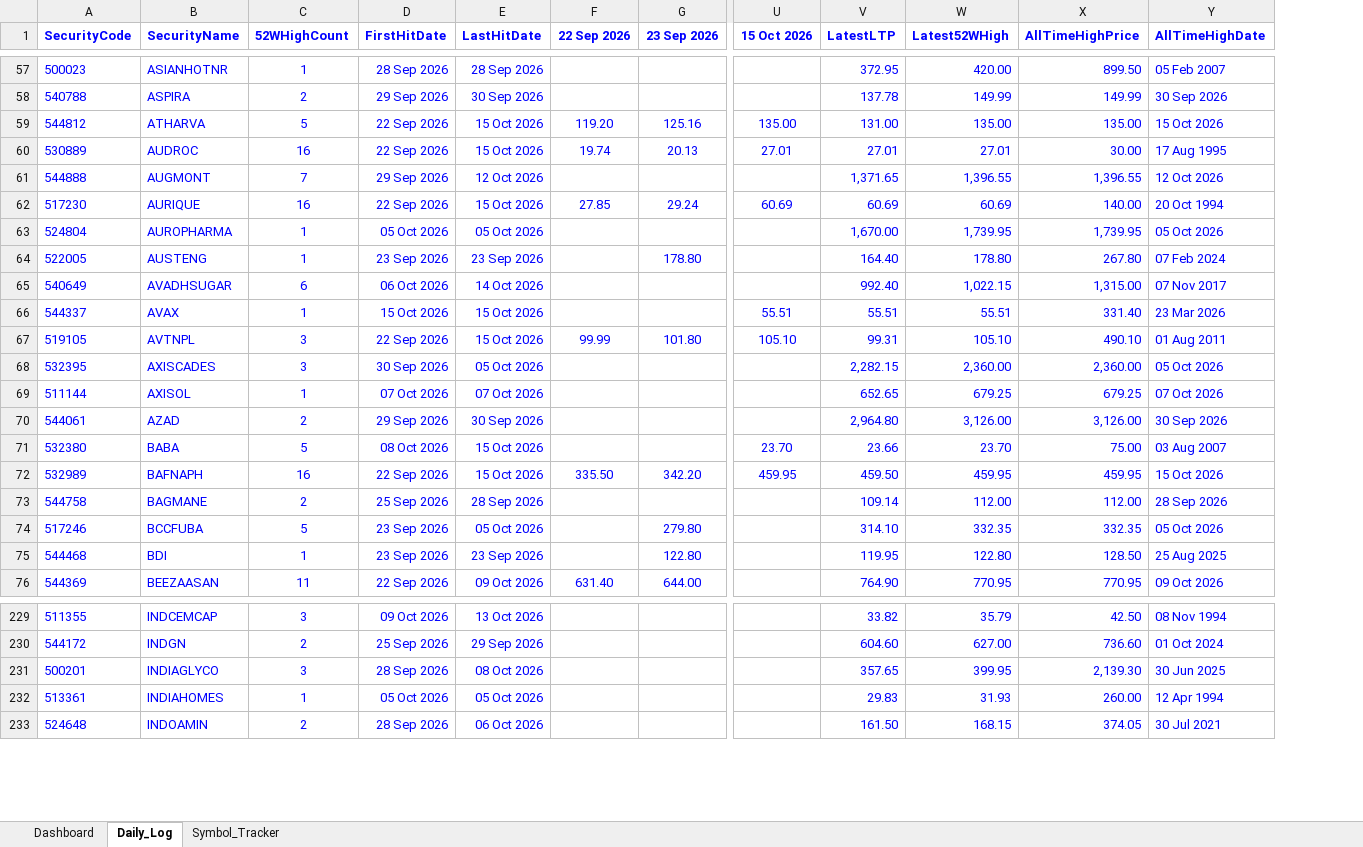
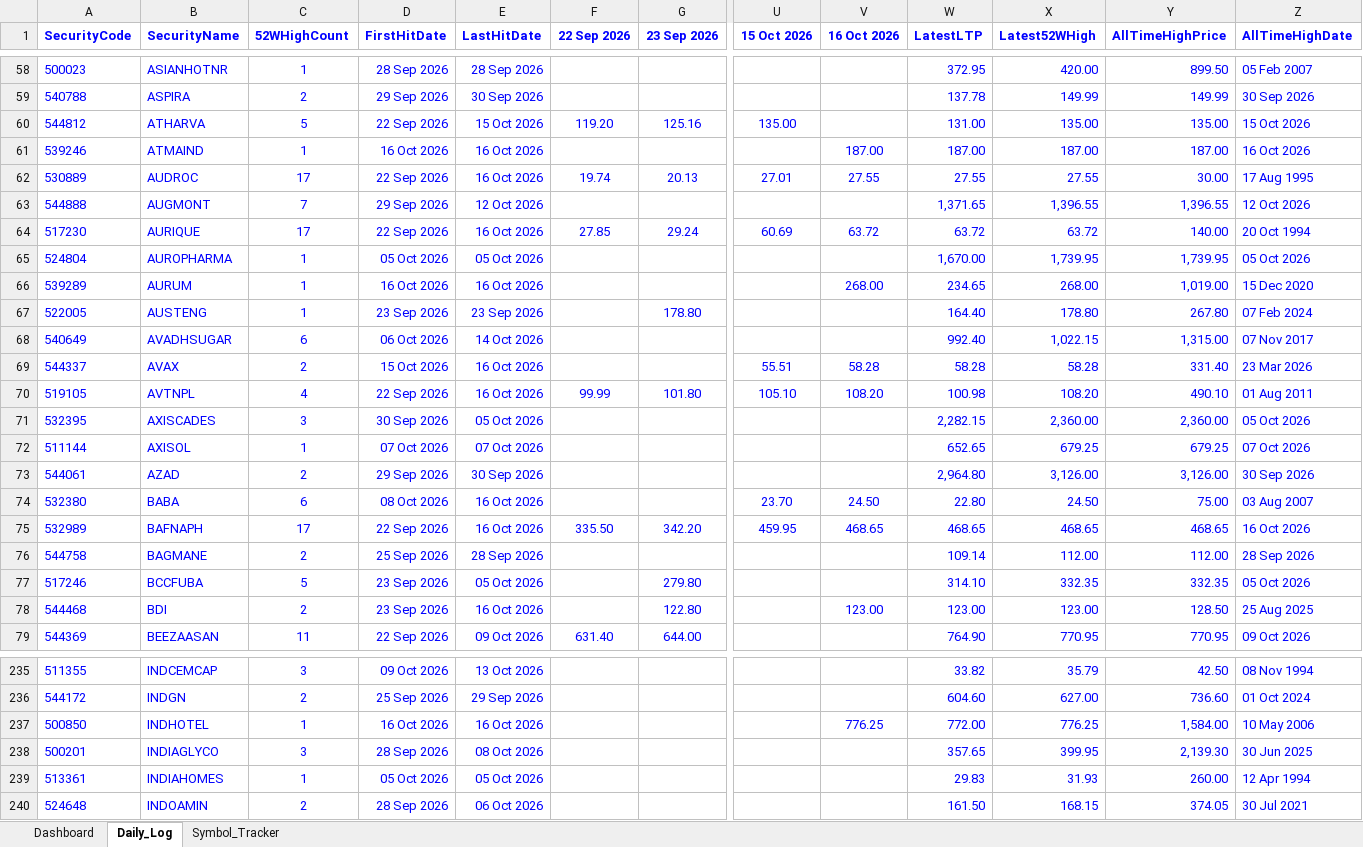
Before and after one commit to vinaybagri-jpg/52WHIGH, an Excel workbook: BSE_52Week_High_Tracker.xlsx, sheet Daily_Log, drawn as a sheet; only a part is shown, gaps mark what is left out; values as stored, in another font and other column widths than the file's, no borders; addresses are those after the commit; rows hold the shown columns only; the diff covers the shown part only; the diff names each change by its address in the sheet, - before the commit and + after, or states it on an @@ line.

```diff
--- a/BSE_52Week_High_Tracker.xlsx (sheet Daily_Log)
+++ b/BSE_52Week_High_Tracker.xlsx (sheet Daily_Log)
+column V (16 Oct 2026), rows 62-64: 27.55 |  | 63.72; rows 69-78: 58.28 | 108.20 |  |  |  | 24.50 | 468.65 |  |  | 123.00
+row 61: 539246 | ATMAIND | 1 | 16 Oct 2026 | 16 Oct 2026 |  |  |  | 187.00 | 187.00 | 187.00 | 187.00 | 16 Oct 2026
-C62 (52WHighCount): 16
+C62 (52WHighCount): 17
-E62 (LastHitDate): 15 Oct 2026
+E62 (LastHitDate): 16 Oct 2026
-W62 (LatestLTP): 27.01
+W62 (LatestLTP): 27.55
-X62 (Latest52WHigh): 27.01
+X62 (Latest52WHigh): 27.55
-C64 (52WHighCount): 16
+C64 (52WHighCount): 17
-E64 (LastHitDate): 15 Oct 2026
+E64 (LastHitDate): 16 Oct 2026
-W64 (LatestLTP): 60.69
+W64 (LatestLTP): 63.72
-X64 (Latest52WHigh): 60.69
+X64 (Latest52WHigh): 63.72
+row 66: 539289 | AURUM | 1 | 16 Oct 2026 | 16 Oct 2026 |  |  |  | 268.00 | 234.65 | 268.00 | 1,019.00 | 15 Dec 2020
-C69 (52WHighCount): 1
+C69 (52WHighCount): 2
-E69:E70 (LastHitDate): 15 Oct 2026
+E69:E70 (LastHitDate): 16 Oct 2026
-W69 (LatestLTP): 55.51
+W69 (LatestLTP): 58.28
-X69 (Latest52WHigh): 55.51
+X69 (Latest52WHigh): 58.28
-C70 (52WHighCount): 3
+C70 (52WHighCount): 4
-W70 (LatestLTP): 99.31
+W70 (LatestLTP): 100.98
-X70 (Latest52WHigh): 105.10
+X70 (Latest52WHigh): 108.20
-C74 (52WHighCount): 5
+C74 (52WHighCount): 6
-E74:E75 (LastHitDate): 15 Oct 2026
+E74:E75 (LastHitDate): 16 Oct 2026
-W74 (LatestLTP): 23.66
+W74 (LatestLTP): 22.80
-X74 (Latest52WHigh): 23.70
+X74 (Latest52WHigh): 24.50
-C75 (52WHighCount): 16
+C75 (52WHighCount): 17
-W75 (LatestLTP): 459.50
+W75 (LatestLTP): 468.65
-X75 (Latest52WHigh): 459.95
+X75 (Latest52WHigh): 468.65
-Y75 (AllTimeHighPrice): 459.95
+Y75 (AllTimeHighPrice): 468.65
-Z75 (AllTimeHighDate): 15 Oct 2026
+Z75 (AllTimeHighDate): 16 Oct 2026
-C78 (52WHighCount): 1
+C78 (52WHighCount): 2
-E78 (LastHitDate): 23 Sep 2026
+E78 (LastHitDate): 16 Oct 2026
-W78 (LatestLTP): 119.95
+W78 (LatestLTP): 123.00
-X78 (Latest52WHigh): 122.80
+X78 (Latest52WHigh): 123.00
+row 237: 500850 | INDHOTEL | 1 | 16 Oct 2026 | 16 Oct 2026 |  |  |  | 776.25 | 772.00 | 776.25 | 1,584.00 | 10 May 2006
```
Also changed, not shown: 18 added rows and 497 edited cells elsewhere in this sheet, sheet Symbol_Tracker, sheet Dashboard, 3 other files.
